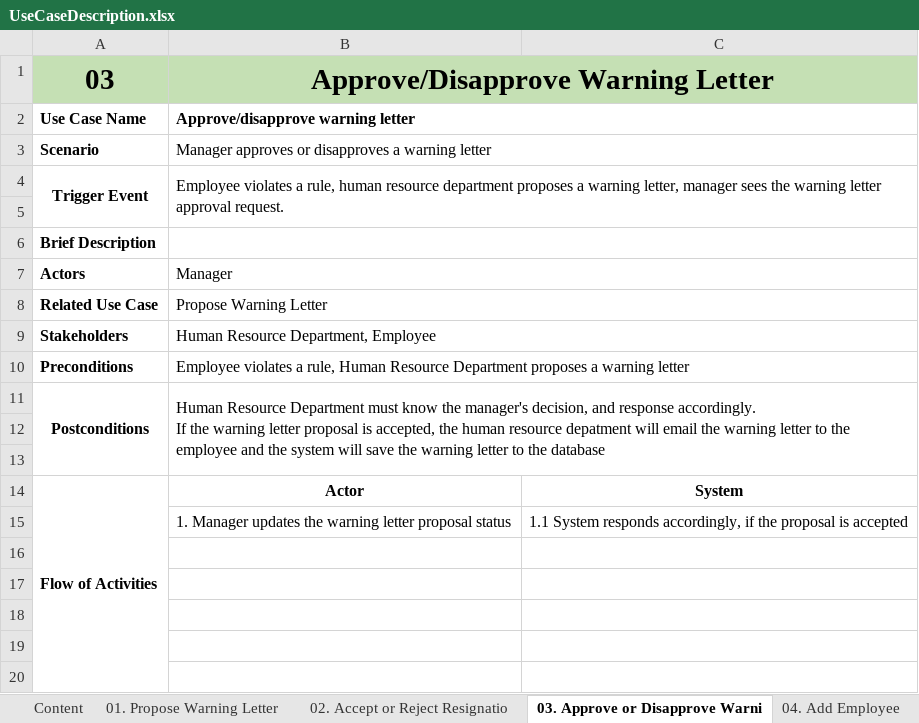
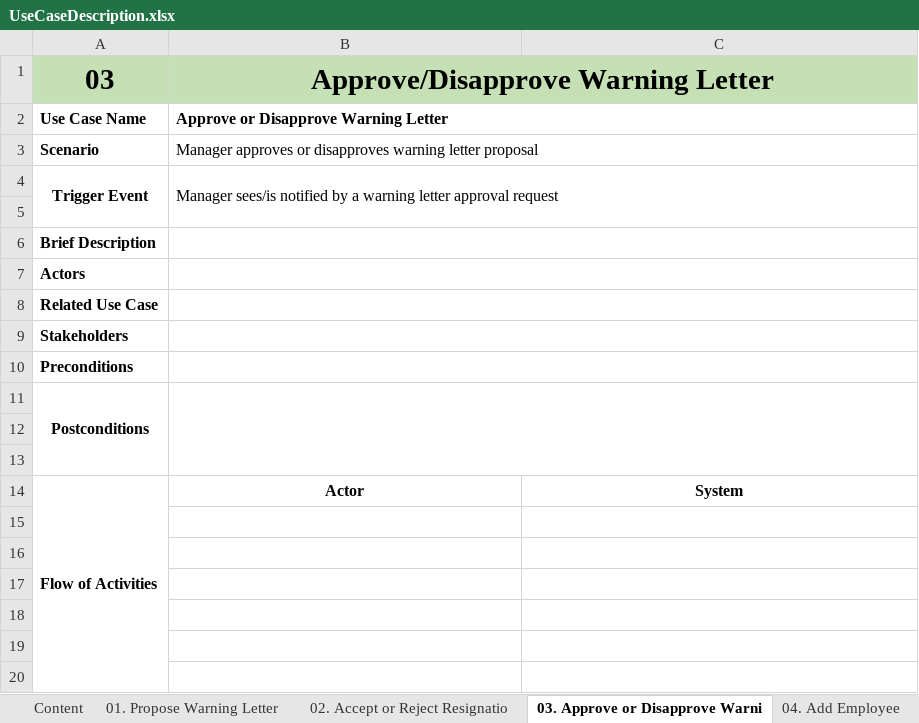
Before and after one commit to KevinChristian30/Stuck-in-the-Movie, an Excel workbook: Analysis/UseCaseDescription.xlsx, sheet 03. Approve or Disapprove Warni, drawn as a sheet; only a part is shown; values as stored, in another font and other column widths than the file's, no borders; ↵ is a line break in a cell; the diff names each change by its address in the sheet, - before the commit and + after, or states it on an @@ line.

```diff
--- a/Analysis/UseCaseDescription.xlsx (sheet 03. Approve or Disapprove Warni)
+++ b/Analysis/UseCaseDescription.xlsx (sheet 03. Approve or Disapprove Warni)
-B2: Approve/disapprove warning letter
+B2: Approve or Disapprove Warning Letter
-B3: …or disapproves a warning letter
+B3: …or disapproves warning letter proposal
-B4: Employee violates a rule, human resource department proposes a warning letter, manager sees the warning letter approval request.
+B4: Manager sees/is notified by a warning letter approval request
-B7: Manager
+B7: (empty)
-B8: Propose Warning Letter
+B8: (empty)
-B9: Human Resource Department, Employee
+B9: (empty)
-B10: Employee violates a rule, Human Resource Department proposes a warning letter
+B10: (empty)
-B11: Human Resource Department must know the manager's decision, and response accordingly. ↵ If the warning letter proposal is accepted, the human resource depatment will email the warning letter to the employee and the system will save the warning letter to the database
+B11: (empty)
-row 15:  | 1. Manager updates the warning letter proposal status | 1.1 System responds accordingly, if the proposal is accepted
+row 15: (empty)
```
Also changed, not shown: sheet 01. Propose Warning Letter, sheet 02. Accept or Reject Resignatio, sheet 07. Create Food Beverage Order, sheet 09. Add Supplier, sheet 05. Update Employee Salary, sheet 08. Create Membership, 3 more sheets, 1 other file.
